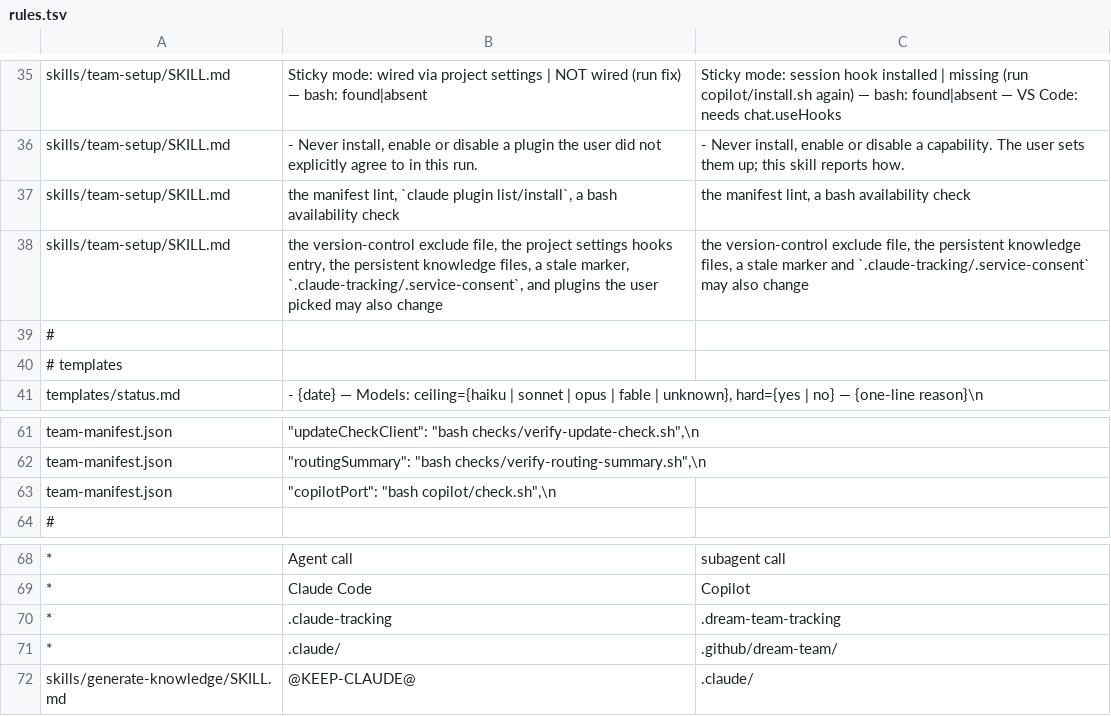
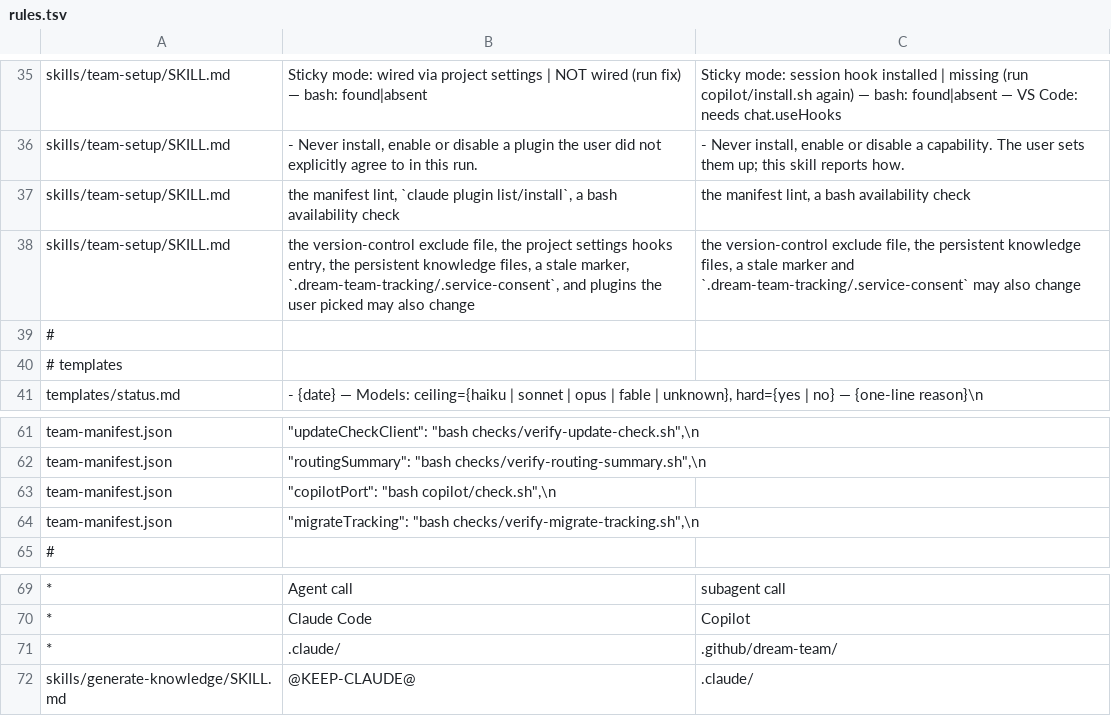
Before and after one commit to dm-23/dream-team, a TSV file: copilot/rules.tsv, drawn as a sheet; only a part is shown, gaps mark what is left out.

```diff
--- a/copilot/rules.tsv
+++ b/copilot/rules.tsv
@@ -37,3 +37,3 @@ skills/team-setup/SKILL.md	- Never install, enable or disable a plugin the user
 skills/team-setup/SKILL.md	the manifest lint, `claude plugin list/install`, a bash availability check	the manifest lint, a bash availability check
-skills/team-setup/SKILL.md	the version-control exclude file, the project settings hooks entry, the persistent knowledge files, a stale marker, `.claude-tracking/.service-consent`, and plugins the user picked may also change	the version-control exclude file, the persistent knowledge files, a stale marker and `.claude-tracking/.service-consent` may also change
+skills/team-setup/SKILL.md	the version-control exclude file, the project settings hooks entry, the persistent knowledge files, a stale marker, `.dream-team-tracking/.service-consent`, and plugins the user picked may also change	the version-control exclude file, the persistent knowledge files, a stale marker and `.dream-team-tracking/.service-consent` may also change
 #
@@ -63,2 +63,3 @@ team-manifest.json	    "routingSummary": "bash checks/verify-routing-summary.sh"
 team-manifest.json	    "copilotPort": "bash copilot/check.sh",\n	
+team-manifest.json	    "migrateTracking": "bash checks/verify-migrate-tracking.sh",\n	
 #
@@ -69,3 +70,2 @@ team-manifest.json	    "copilotPort": "bash copilot/check.sh",\n
 *	Claude Code	Copilot
-*	.claude-tracking	.dream-team-tracking
 *	.claude/	.github/dream-team/
```
Also changed, not shown: copilot/allow.tsv, 20 other files.
